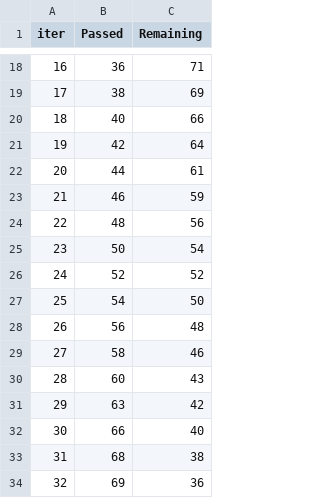
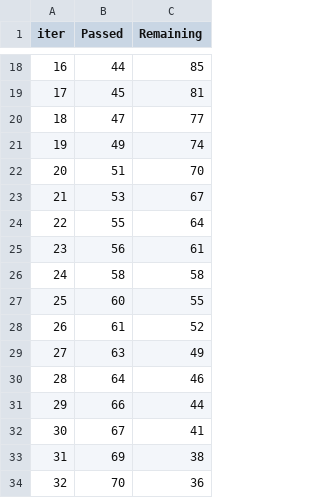
Before and after one commit to BodeMurairi2/food_supply_earlyWarning, a TSV file: catboost_logs/exp3_no_location/time_left.tsv, drawn as a sheet; only a part is shown, gaps mark what is left out; the diff covers the shown part only.

```diff
--- a/catboost_logs/exp3_no_location/time_left.tsv
+++ b/catboost_logs/exp3_no_location/time_left.tsv
@@ -18,17 +18,17 @@ iter	Passed	Remaining
-16	36	71
-17	38	69
-18	40	66
-19	42	64
-20	44	61
-21	46	59
-22	48	56
-23	50	54
-24	52	52
-25	54	50
-26	56	48
-27	58	46
-28	60	43
-29	63	42
-30	66	40
-31	68	38
-32	69	36
+16	44	85
+17	45	81
+18	47	77
+19	49	74
+20	51	70
+21	53	67
+22	55	64
+23	56	61
+24	58	58
+25	60	55
+26	61	52
+27	63	49
+28	64	46
+29	66	44
+30	67	41
+31	69	38
+32	70	36
```
Also changed, not shown: 56 edited cells elsewhere in this file, catboost_logs/exp1_placeholder/time_left.tsv, catboost_logs/exp2_last_survey/time_left.tsv, 43 other files.
